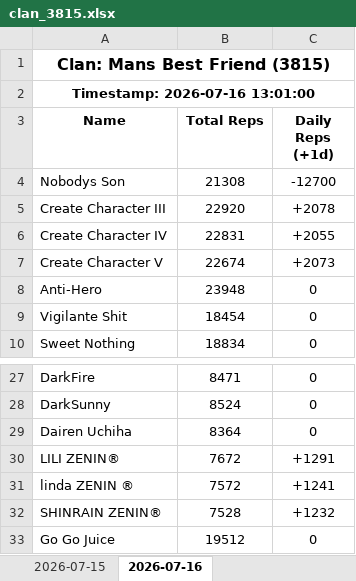
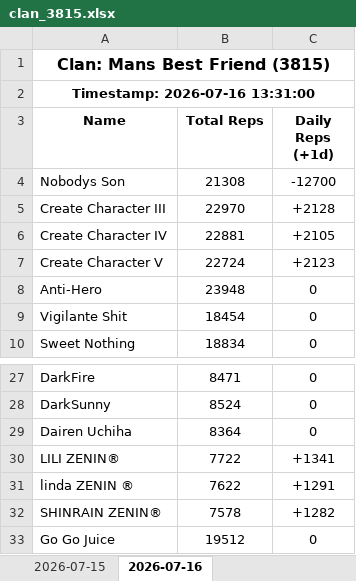
Before and after one commit to Feirisu/MansBestFriend-NinjaRift, an Excel workbook: clan_3815.xlsx, sheet 2026-07-16, drawn as a sheet; only a part is shown, gaps mark what is left out; values as stored, in another font and other column widths than the file's, no borders; the diff names each change by its address in the sheet, - before the commit and + after, or states it on an @@ line.

```diff
--- a/clan_3815.xlsx (sheet 2026-07-16)
+++ b/clan_3815.xlsx (sheet 2026-07-16)
-A2 (Name): Timestamp: 2026-07-16 13:01:00
+A2 (Name): Timestamp: 2026-07-16 13:31:00
-B5 (Total Reps): 22920
+B5 (Total Reps): 22970
-C5 (Daily Reps (+1d)): +2078
+C5 (Daily Reps (+1d)): +2128
-B6 (Total Reps): 22831
+B6 (Total Reps): 22881
-C6 (Daily Reps (+1d)): +2055
+C6 (Daily Reps (+1d)): +2105
-B7 (Total Reps): 22674
+B7 (Total Reps): 22724
-C7 (Daily Reps (+1d)): +2073
+C7 (Daily Reps (+1d)): +2123
-B30 (Total Reps): 7672
+B30 (Total Reps): 7722
-C30 (Daily Reps (+1d)): +1291
+C30 (Daily Reps (+1d)): +1341
-B31 (Total Reps): 7572
+B31 (Total Reps): 7622
-C31 (Daily Reps (+1d)): +1241
+C31 (Daily Reps (+1d)): +1291
-B32 (Total Reps): 7528
+B32 (Total Reps): 7578
-C32 (Daily Reps (+1d)): +1232
+C32 (Daily Reps (+1d)): +1282
```
Also changed, not shown: 5 other files.
